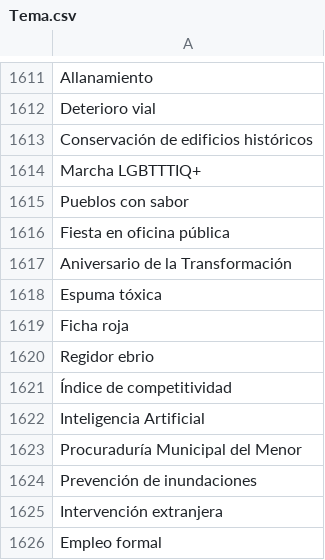
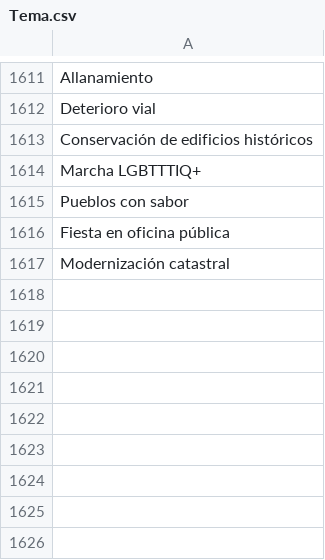
Before and after one commit to thelonious9/capturanotas, a CSV file: Tema.csv, drawn as a sheet; only a part is shown, gaps mark what is left out.

Commit message:
Tema

```diff
--- a/Tema.csv
+++ b/Tema.csv
@@ -1616,11 +1616,2 @@ Pueblos con sabor
 Fiesta en oficina pública
-Aniversario de la Transformación
-Espuma tóxica
-Ficha roja
-Regidor ebrio
-Índice de competitividad
-Inteligencia Artificial
-Procuraduría Municipal del Menor
-Prevención de inundaciones
-Intervención extranjera
-Empleo formal
+Modernización catastral
```
